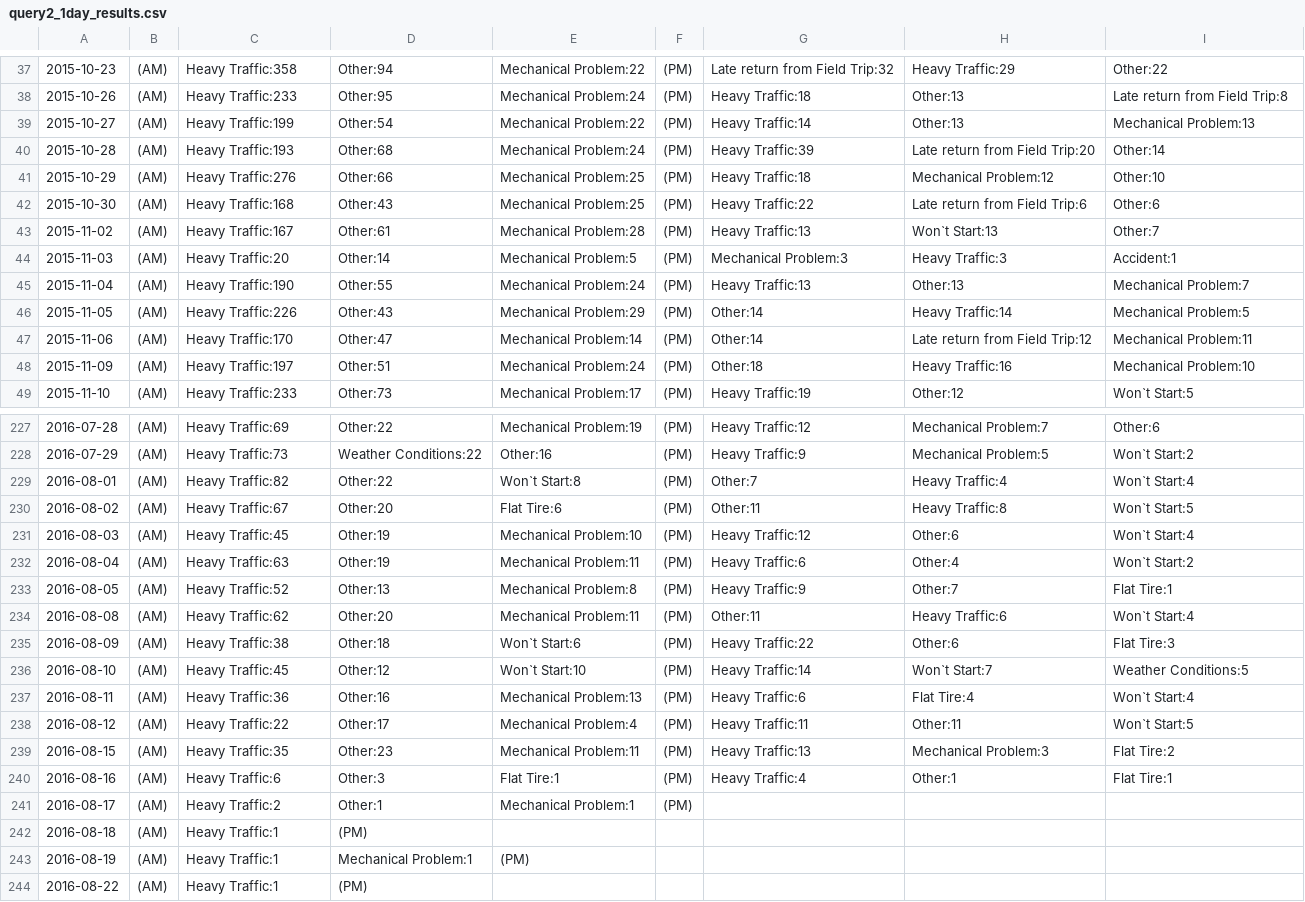
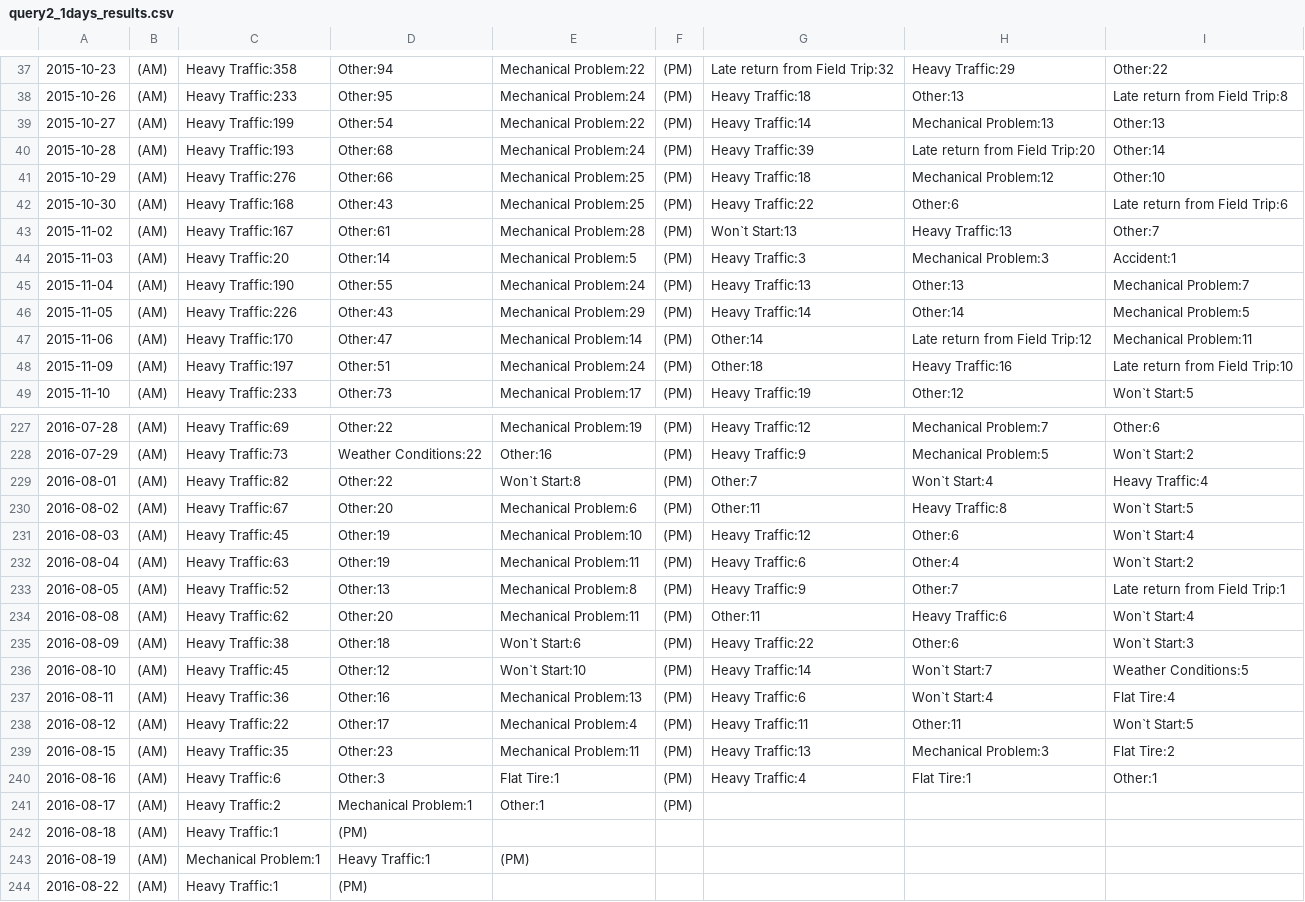
Before and after one commit to GiggiC/project2, a CSV file: results/query2_1days_results.csv (was results/query2_1day_results.csv), drawn as a sheet; only a part is shown, gaps mark what is left out; the diff covers the shown part only.

```diff
--- a/results/query2_1day_results.csv
+++ b/results/query2_1days_results.csv
@@ -38,12 +38,12 @@
 2015-10-26,(AM),Heavy Traffic:233,Other:95,Mechanical Problem:24,(PM),Heavy Traffic:18,Other:13,Late return from Field Trip:8
-2015-10-27,(AM),Heavy Traffic:199,Other:54,Mechanical Problem:22,(PM),Heavy Traffic:14,Other:13,Mechanical Problem:13
+2015-10-27,(AM),Heavy Traffic:199,Other:54,Mechanical Problem:22,(PM),Heavy Traffic:14,Mechanical Problem:13,Other:13
 2015-10-28,(AM),Heavy Traffic:193,Other:68,Mechanical Problem:24,(PM),Heavy Traffic:39,Late return from Field Trip:20,Other:14
 2015-10-29,(AM),Heavy Traffic:276,Other:66,Mechanical Problem:25,(PM),Heavy Traffic:18,Mechanical Problem:12,Other:10
-2015-10-30,(AM),Heavy Traffic:168,Other:43,Mechanical Problem:25,(PM),Heavy Traffic:22,Late return from Field Trip:6,Other:6
-2015-11-02,(AM),Heavy Traffic:167,Other:61,Mechanical Problem:28,(PM),Heavy Traffic:13,Won`t Start:13,Other:7
-2015-11-03,(AM),Heavy Traffic:20,Other:14,Mechanical Problem:5,(PM),Mechanical Problem:3,Heavy Traffic:3,Accident:1
+2015-10-30,(AM),Heavy Traffic:168,Other:43,Mechanical Problem:25,(PM),Heavy Traffic:22,Other:6,Late return from Field Trip:6
+2015-11-02,(AM),Heavy Traffic:167,Other:61,Mechanical Problem:28,(PM),Won`t Start:13,Heavy Traffic:13,Other:7
+2015-11-03,(AM),Heavy Traffic:20,Other:14,Mechanical Problem:5,(PM),Heavy Traffic:3,Mechanical Problem:3,Accident:1
 2015-11-04,(AM),Heavy Traffic:190,Other:55,Mechanical Problem:24,(PM),Heavy Traffic:13,Other:13,Mechanical Problem:7
-2015-11-05,(AM),Heavy Traffic:226,Other:43,Mechanical Problem:29,(PM),Other:14,Heavy Traffic:14,Mechanical Problem:5
+2015-11-05,(AM),Heavy Traffic:226,Other:43,Mechanical Problem:29,(PM),Heavy Traffic:14,Other:14,Mechanical Problem:5
 2015-11-06,(AM),Heavy Traffic:170,Other:47,Mechanical Problem:14,(PM),Other:14,Late return from Field Trip:12,Mechanical Problem:11
-2015-11-09,(AM),Heavy Traffic:197,Other:51,Mechanical Problem:24,(PM),Other:18,Heavy Traffic:16,Mechanical Problem:10
+2015-11-09,(AM),Heavy Traffic:197,Other:51,Mechanical Problem:24,(PM),Other:18,Heavy Traffic:16,Late return from Field Trip:10
 2015-11-10,(AM),Heavy Traffic:233,Other:73,Mechanical Problem:17,(PM),Heavy Traffic:19,Other:12,Won`t Start:5
@@ -228,17 +228,17 @@
 2016-07-29,(AM),Heavy Traffic:73,Weather Conditions:22,Other:16,(PM),Heavy Traffic:9,Mechanical Problem:5,Won`t Start:2
-2016-08-01,(AM),Heavy Traffic:82,Other:22,Won`t Start:8,(PM),Other:7,Heavy Traffic:4,Won`t Start:4
-2016-08-02,(AM),Heavy Traffic:67,Other:20,Flat Tire:6,(PM),Other:11,Heavy Traffic:8,Won`t Start:5
+2016-08-01,(AM),Heavy Traffic:82,Other:22,Won`t Start:8,(PM),Other:7,Won`t Start:4,Heavy Traffic:4
+2016-08-02,(AM),Heavy Traffic:67,Other:20,Mechanical Problem:6,(PM),Other:11,Heavy Traffic:8,Won`t Start:5
 2016-08-03,(AM),Heavy Traffic:45,Other:19,Mechanical Problem:10,(PM),Heavy Traffic:12,Other:6,Won`t Start:4
 2016-08-04,(AM),Heavy Traffic:63,Other:19,Mechanical Problem:11,(PM),Heavy Traffic:6,Other:4,Won`t Start:2
-2016-08-05,(AM),Heavy Traffic:52,Other:13,Mechanical Problem:8,(PM),Heavy Traffic:9,Other:7,Flat Tire:1
+2016-08-05,(AM),Heavy Traffic:52,Other:13,Mechanical Problem:8,(PM),Heavy Traffic:9,Other:7,Late return from Field Trip:1
 2016-08-08,(AM),Heavy Traffic:62,Other:20,Mechanical Problem:11,(PM),Other:11,Heavy Traffic:6,Won`t Start:4
-2016-08-09,(AM),Heavy Traffic:38,Other:18,Won`t Start:6,(PM),Heavy Traffic:22,Other:6,Flat Tire:3
+2016-08-09,(AM),Heavy Traffic:38,Other:18,Won`t Start:6,(PM),Heavy Traffic:22,Other:6,Won`t Start:3
 2016-08-10,(AM),Heavy Traffic:45,Other:12,Won`t Start:10,(PM),Heavy Traffic:14,Won`t Start:7,Weather Conditions:5
-2016-08-11,(AM),Heavy Traffic:36,Other:16,Mechanical Problem:13,(PM),Heavy Traffic:6,Flat Tire:4,Won`t Start:4
+2016-08-11,(AM),Heavy Traffic:36,Other:16,Mechanical Problem:13,(PM),Heavy Traffic:6,Won`t Start:4,Flat Tire:4
 2016-08-12,(AM),Heavy Traffic:22,Other:17,Mechanical Problem:4,(PM),Heavy Traffic:11,Other:11,Won`t Start:5
 2016-08-15,(AM),Heavy Traffic:35,Other:23,Mechanical Problem:11,(PM),Heavy Traffic:13,Mechanical Problem:3,Flat Tire:2
-2016-08-16,(AM),Heavy Traffic:6,Other:3,Flat Tire:1,(PM),Heavy Traffic:4,Other:1,Flat Tire:1
-2016-08-17,(AM),Heavy Traffic:2,Other:1,Mechanical Problem:1,(PM)
+2016-08-16,(AM),Heavy Traffic:6,Other:3,Flat Tire:1,(PM),Heavy Traffic:4,Flat Tire:1,Other:1
+2016-08-17,(AM),Heavy Traffic:2,Mechanical Problem:1,Other:1,(PM)
 2016-08-18,(AM),Heavy Traffic:1,(PM)
-2016-08-19,(AM),Heavy Traffic:1,Mechanical Problem:1,(PM)
+2016-08-19,(AM),Mechanical Problem:1,Heavy Traffic:1,(PM)
 2016-08-22,(AM),Heavy Traffic:1,(PM)
```
Also changed, not shown: 152 edited cells elsewhere in this file, results/query1_1day_results.csv, results/query1_30days_results.csv, 19 other files.
